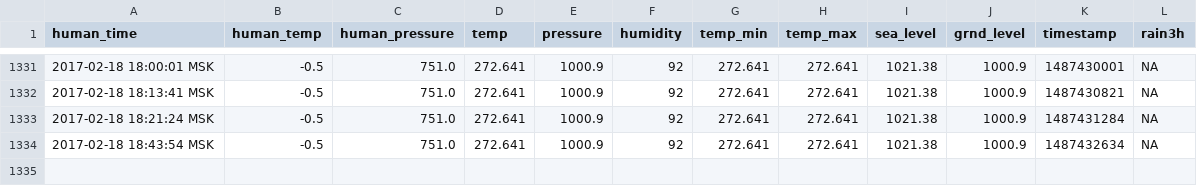
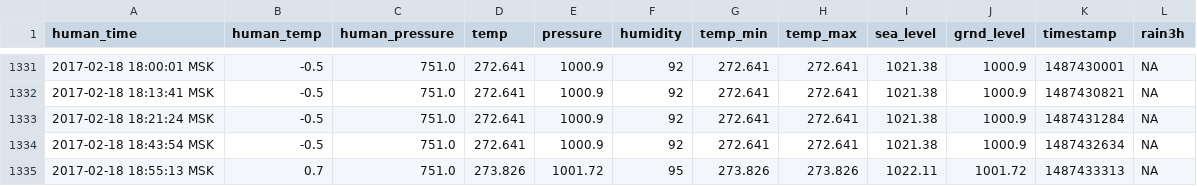
Before and after one commit to iot-rus/agri-iot-data, a CSV file: weather_history.csv, drawn as a sheet; only a part is shown, gaps mark what is left out.

```diff
--- a/weather_history.csv
+++ b/weather_history.csv
@@ -1334 +1334,2 @@ human_time,human_temp,human_pressure,temp,pressure,humidity,temp_min,temp_max,se
 2017-02-18 18:43:54 MSK,-0.5,751.0,272.641,1000.9,92,272.641,272.641,1021.38,1000.9,1487432634,NA
+2017-02-18 18:55:13 MSK,0.7,751.0,273.826,1001.72,95,273.826,273.826,1022.11,1001.72,1487433313,NA
```
Also changed, not shown: 1 other file.
